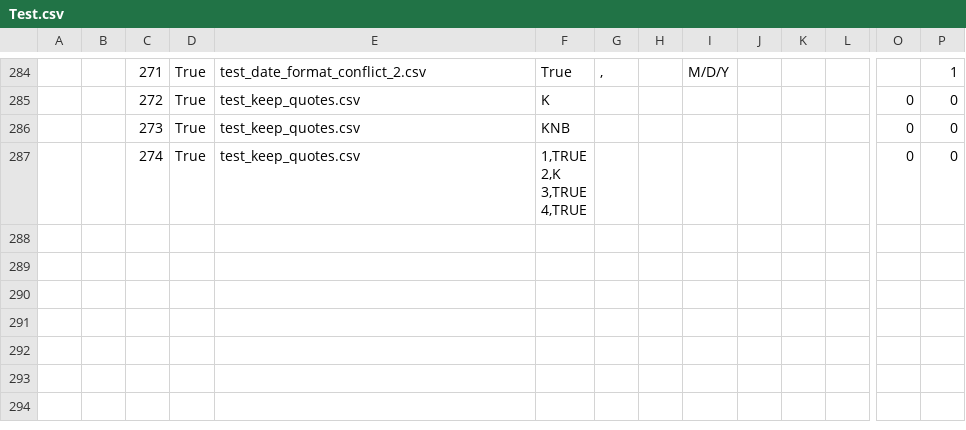
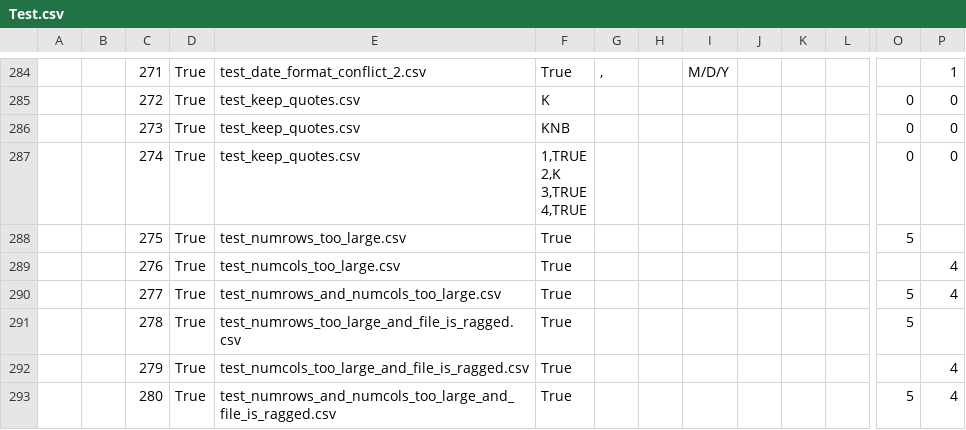
Before and after one commit to PGS62/VBA-CSV, a CSV file: vba/VBA-CSV.xlsm/Values/Test.csv, drawn as a sheet; only a part is shown, gaps mark what is left out; rows hold the shown columns only; the diff covers the shown part only; the diff names each change by its address in the sheet, - before the commit and + after, or states it on an @@ line.

Commit message:
Edge case fixed - large NumRows or NumCols and ShowMissingsAs supplied.

```diff
--- a/vba/VBA-CSV.xlsm/Values/Test.csv
+++ b/vba/VBA-CSV.xlsm/Values/Test.csv
+row 288:  |  | 275 | True | test_numrows_too_large.csv | True |  |  |  |  |  |  | 5
+row 289:  |  | 276 | True | test_numcols_too_large.csv | True |  |  |  |  |  |  |  | 4
+row 290:  |  | 277 | True | test_numrows_and_numcols_too_large.csv | True |  |  |  |  |  |  | 5 | 4
+row 291:  |  | 278 | True | test_numrows_too_large_and_file_is_ragged.csv | True |  |  |  |  |  |  | 5
+row 292:  |  | 279 | True | test_numcols_too_large_and_file_is_ragged.csv | True |  |  |  |  |  |  |  | 4
+row 293:  |  | 280 | True | test_numrows_and_numcols_too_large_and_file_is_ragged.csv | True |  |  |  |  |  |  | 5 | 4
```
Also changed, not shown: 6 added rows and 53 edited cells elsewhere in this file, vba/VBA-CSV.xlsm/Values/Audit.csv, 44 other files.
